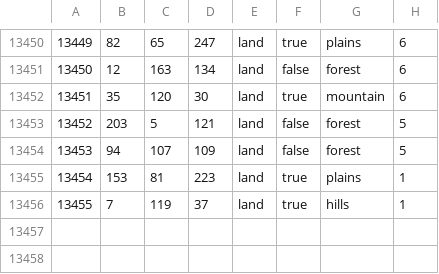
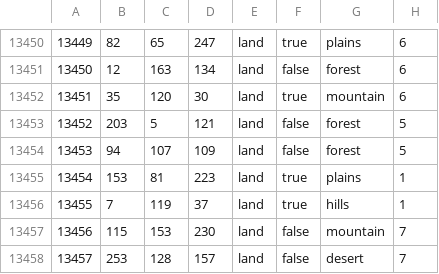
Before and after one commit to GlumptiousMidnightArrives/fallen_eagle, a CSV file: map/definition.csv, drawn as a sheet; only a part is shown, gaps mark what is left out.

```diff
--- a/map/definition.csv
+++ b/map/definition.csv
@@ -13456 +13456,3 @@
 13455;7;119;37;land;true;hills;1
+13456;115;153;230;land;false;mountain;7
+13457;253;128;157;land;false;desert;7
```
Also changed, not shown: 16 other files.
